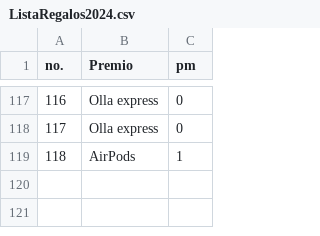
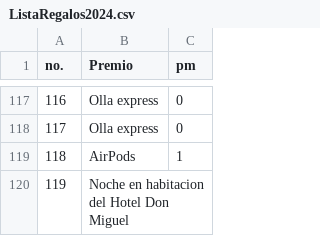
Before and after one commit to DanmaroXceed/Rifa, a CSV file: catalogos/ListaRegalos2024.csv, drawn as a sheet; only a part is shown, gaps mark what is left out; the diff names each change by its address in the sheet, - before the commit and + after, or states it on an @@ line.

Commit message:
add - regalo 119

```diff
--- a/catalogos/ListaRegalos2024.csv
+++ b/catalogos/ListaRegalos2024.csv
+row 120: 119 | Noche en habitacion del Hotel Don Miguel
```
